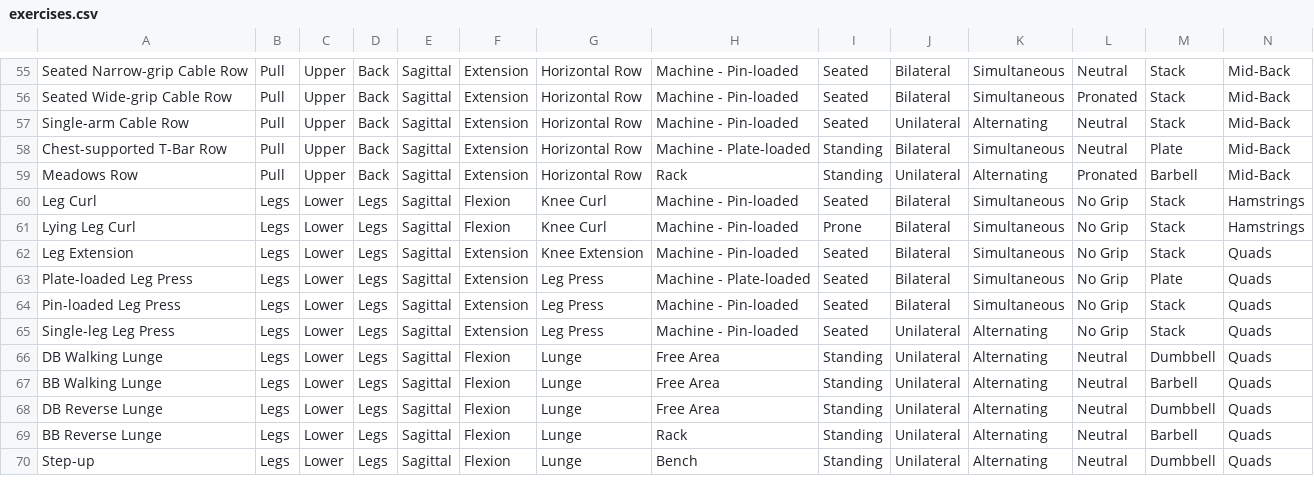
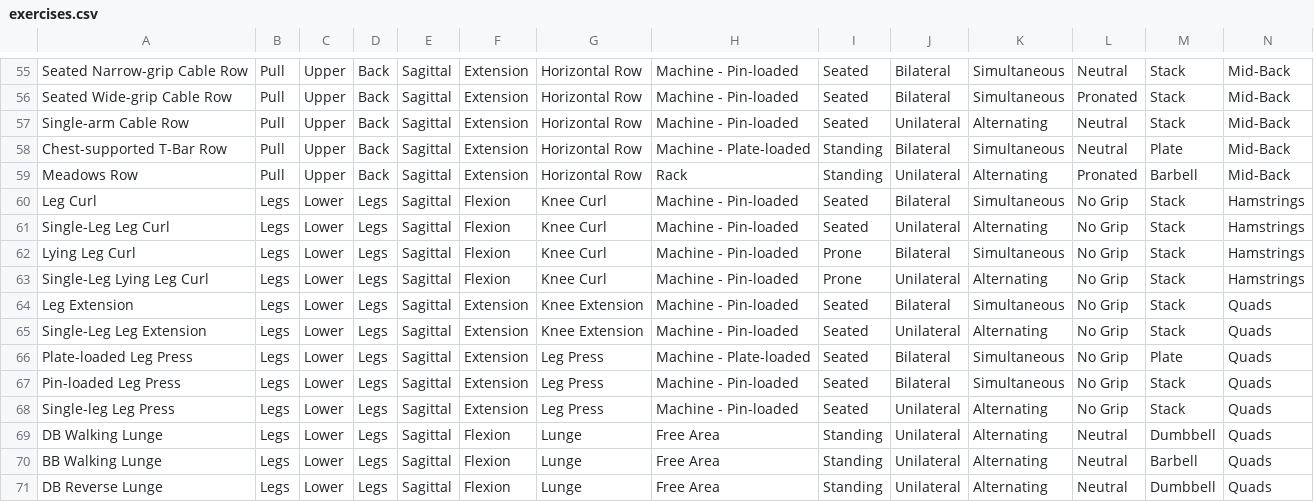
Before and after one commit to kschoch77/liftlog, a CSV file: exercises.csv, drawn as a sheet; only a part is shown, gaps mark what is left out; the shorter side is filled out with more unchanged rows; rows hold the shown columns only; the diff names each change by its address in the sheet, - before the commit and + after, or states it on an @@ line.

Commit message:
Release v1.10.0: Add exercise setup notes, decimal weight/reps/RIR, and sync new exercises

```diff
--- a/exercises.csv
+++ b/exercises.csv
+row 61: Single-Leg Leg Curl | Legs | Lower | Legs | Sagittal | Flexion | Knee Curl | Machine - Pin-loaded | Seated | Unilateral | Alternating | No Grip | Stack | Hamstrings
+row 63: Single-Leg Lying Leg Curl | Legs | Lower | Legs | Sagittal | Flexion | Knee Curl | Machine - Pin-loaded | Prone | Unilateral | Alternating | No Grip | Stack | Hamstrings
+row 65: Single-Leg Leg Extension | Legs | Lower | Legs | Sagittal | Extension | Knee Extension | Machine - Pin-loaded | Seated | Unilateral | Alternating | No Grip | Stack | Quads
```
Also changed, not shown: exercises.csv.csv, 13 other files.
